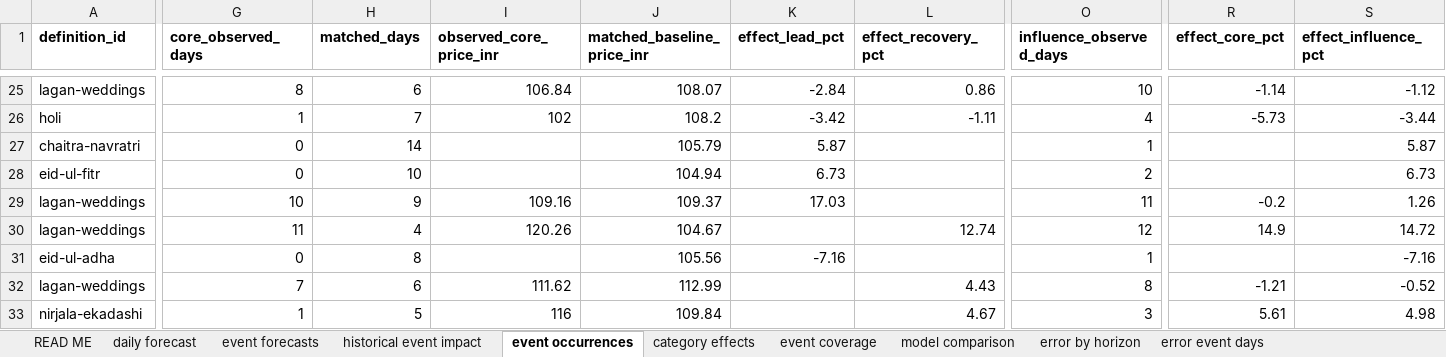
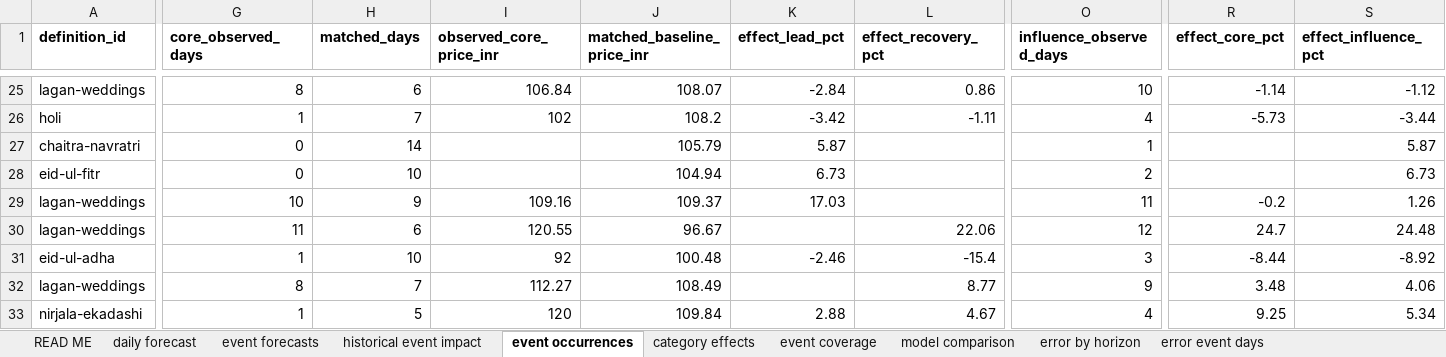
Before and after one commit to Sidharth-Singh10/rjagro, an Excel workbook: chicken_price_forecast/outputs/chicken_price_deliverables.xlsx, sheet event occurrences, drawn as a sheet; only a part is shown, gaps mark what is left out; values as stored, in another font and other column widths than the file's, no borders; the diff covers the shown part only; the diff names each change by its address in the sheet, - before the commit and + after, or states it on an @@ line.

Commit message:
feat(analytics): refresh to the 29 Oct price extract and generate the report
Data
- 425 quoted days (was 409): 16 previously blank days filled, 5 prices
  corrected, through 2026-10-28. The old extract is kept in data/raw/ for the
  audit trail; cplib.PRICE_CSV points at the new one.

Pipeline
- the forecast start now derives from the last quoted day instead of a literal,
  so the horizon follows the data (429 days to 2027-12-31)
- new src/10_report.py renders REPORT.md from the generated artefacts, so prose
  numbers cannot drift from the tables again
- event forecasts report the combined effect and combined interval on days
  where events overlap, instead of one event's effect against another's CI
- the "raw data preserved" check is now structural (quoted + blank = rows) and
  verifies the file named in logs/inputs.sha256

Findings that moved
- the pooled festival effect flipped from -0.9% to +1.1% with the extra quotes;
  the report says so explicitly, because that instability is the finding
- wedding seasons remain the only grade-A effect at +5.4% (80% CI +3.0 to +8.0)
- the forecast level is correspondingly lower: 89.0 on 2026-10-29 to 99.8 on
  2027-12-31, with the 95% band at 59.2-168.2

Frontend
- app/data/chicken_rates.json rebuilt from the new CSV (npm run parse:rates)
- seasonal peak/trough KPIs now read the baseline, not the event-adjusted path,
  and the prior width in the method note comes from the payload

```diff
--- a/chicken_price_forecast/outputs/chicken_price_deliverables.xlsx (sheet event occurrences)
+++ b/chicken_price_forecast/outputs/chicken_price_deliverables.xlsx (sheet event occurrences)
-H30 (matched_days): 4
+H30 (matched_days): 6
-I30 (observed_core_price_inr): 120.26
+I30 (observed_core_price_inr): 120.55
-J30 (matched_baseline_price_inr): 104.67
+J30 (matched_baseline_price_inr): 96.67
-L30 (effect_recovery_pct): 12.74
+L30 (effect_recovery_pct): 22.06
-R30 (effect_core_pct): 14.9
+R30 (effect_core_pct): 24.7
-S30 (effect_influence_pct): 14.72
+S30 (effect_influence_pct): 24.48
-G31 (core_observed_days): 0
+G31 (core_observed_days): 1
-H31 (matched_days): 8
+H31 (matched_days): 10
-I31 (observed_core_price_inr): (empty)
+I31 (observed_core_price_inr): 92
-J31 (matched_baseline_price_inr): 105.56
+J31 (matched_baseline_price_inr): 100.48
-K31 (effect_lead_pct): -7.16
+K31 (effect_lead_pct): -2.46
-L31 (effect_recovery_pct): (empty)
+L31 (effect_recovery_pct): -15.4
-O31 (influence_observed_days): 1
+O31 (influence_observed_days): 3
-R31 (effect_core_pct): (empty)
+R31 (effect_core_pct): -8.44
-S31 (effect_influence_pct): -7.16
+S31 (effect_influence_pct): -8.92
-G32 (core_observed_days): 7
+G32 (core_observed_days): 8
-H32 (matched_days): 6
+H32 (matched_days): 7
-I32 (observed_core_price_inr): 111.62
+I32 (observed_core_price_inr): 112.27
-J32 (matched_baseline_price_inr): 112.99
+J32 (matched_baseline_price_inr): 108.49
-L32 (effect_recovery_pct): 4.43
+L32 (effect_recovery_pct): 8.77
-O32 (influence_observed_days): 8
+O32 (influence_observed_days): 9
-R32 (effect_core_pct): -1.21
+R32 (effect_core_pct): 3.48
-S32 (effect_influence_pct): -0.52
+S32 (effect_influence_pct): 4.06
-I33 (observed_core_price_inr): 116
+I33 (observed_core_price_inr): 120
-K33 (effect_lead_pct): (empty)
+K33 (effect_lead_pct): 2.88
-O33 (influence_observed_days): 3
+O33 (influence_observed_days): 4
-R33 (effect_core_pct): 5.61
+R33 (effect_core_pct): 9.25
-S33 (effect_influence_pct): 4.98
+S33 (effect_influence_pct): 5.34
```
Also changed, not shown: 65 edited cells elsewhere in this sheet, sheet daily forecast, sheet historical event impact, sheet event forecasts, sheet error by horizon, sheet error event days, sheet model comparison, 3 more sheets, 55 other files.
